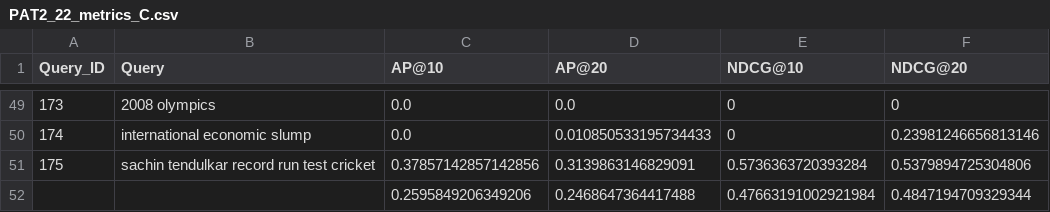
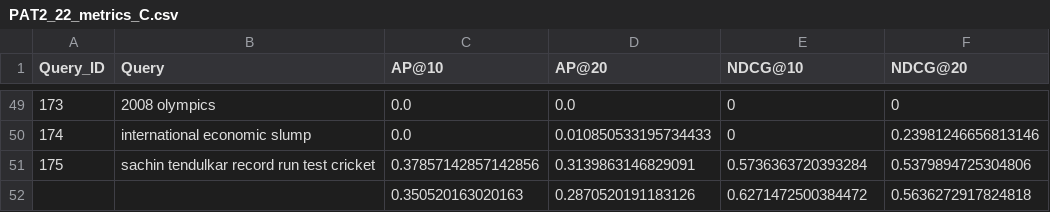
Before and after one commit to SubhamKarmakar24/IR-TermProject, a CSV file: PAT2_22_metrics_C.csv, drawn as a sheet; only a part is shown, gaps mark what is left out.

```diff
--- a/PAT2_22_metrics_C.csv
+++ b/PAT2_22_metrics_C.csv
@@ -51,2 +51,2 @@ Query_ID,Query,AP@10,AP@20,NDCG@10,NDCG@20
 175,sachin tendulkar record run test cricket,0.37857142857142856,0.3139863146829091,0.5736363720393284,0.5379894725304806
-,,0.2595849206349206,0.2468647364417488,0.47663191002921984,0.4847194709329344
+,,0.350520163020163,0.2870520191183126,0.6271472500384472,0.5636272917824818
```
Also changed, not shown: PAT2_22_metrics_A.csv, PAT2_22_metrics_B.csv, 1 other file.
